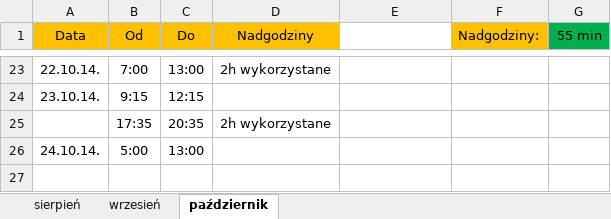
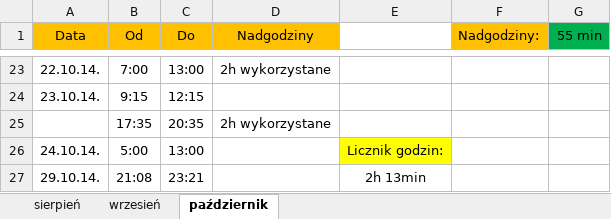
Before and after one commit to Paul119/praca, an Excel workbook: praca.xlsx, sheet październik, drawn as a sheet; only a part is shown, gaps mark what is left out; values as stored, in another font and other column widths than the file's, no borders; the diff names each change by its address in the sheet, - before the commit and + after, or states it on an @@ line.

Commit message:
praca 29.10.14.

```diff
--- a/praca.xlsx (sheet październik)
+++ b/praca.xlsx (sheet październik)
-E26: (empty)
+E26: Licznik godzin:
-E26 fill: none
+E26 fill: #FFFF00
+row 27: 29.10.14. | 21:08 | 23:21 |  | 2h 13min
```
